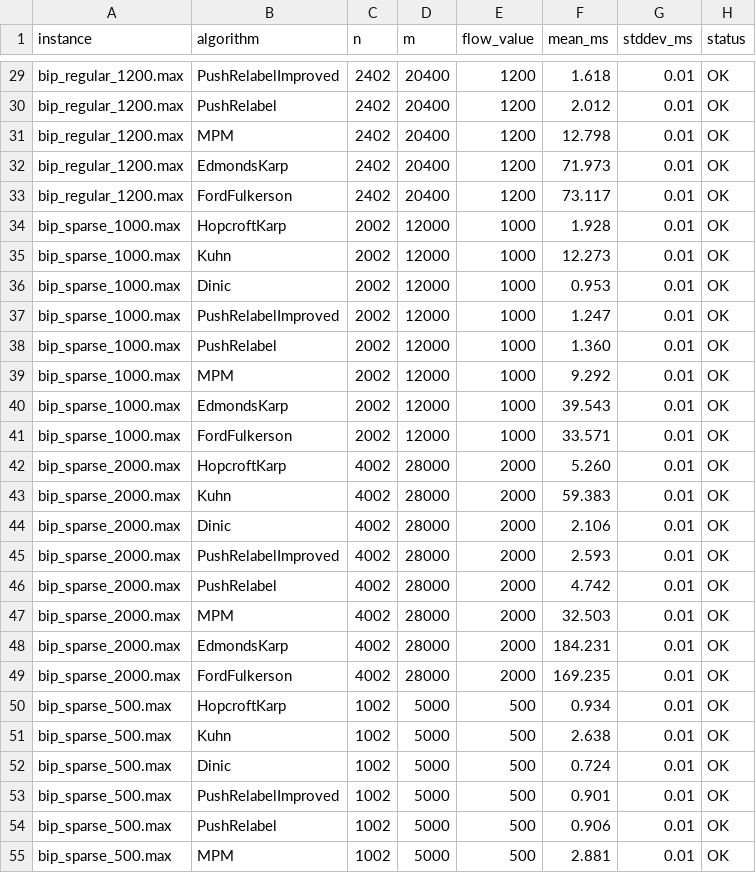
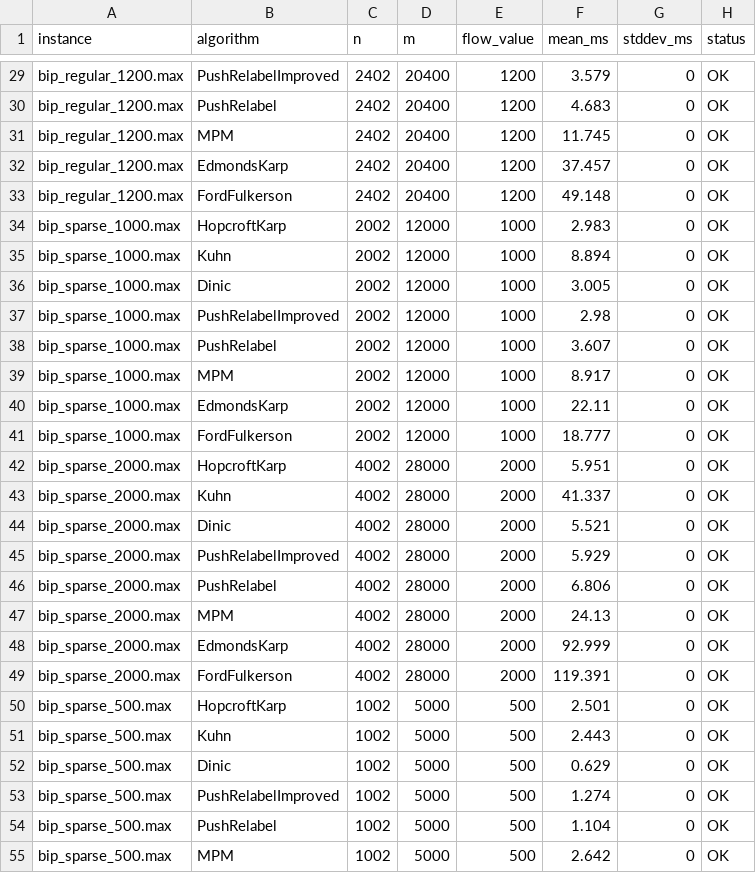
Before and after one commit to GabrielFrigo4/networks-flow, a CSV file: LaTeX/tabelas/book/data_bipartite_matching.csv, drawn as a sheet; only a part is shown, gaps mark what is left out; the diff covers the shown part only; the diff names each change by its address in the sheet, - before the commit and + after, or states it on an @@ line.

```diff
--- a/LaTeX/tabelas/book/data_bipartite_matching.csv
+++ b/LaTeX/tabelas/book/data_bipartite_matching.csv
-F29 (mean_ms): 1.618
+F29 (mean_ms): 3.579
-G29:G55 (stddev_ms): 0.01
+G29:G55 (stddev_ms): 0
-F30 (mean_ms): 2.012
+F30 (mean_ms): 4.683
-F31 (mean_ms): 12.798
+F31 (mean_ms): 11.745
-F32 (mean_ms): 71.973
+F32 (mean_ms): 37.457
-F33 (mean_ms): 73.117
+F33 (mean_ms): 49.148
-F34 (mean_ms): 1.928
+F34 (mean_ms): 2.983
-F35 (mean_ms): 12.273
+F35 (mean_ms): 8.894
-F36 (mean_ms): 0.953
+F36 (mean_ms): 3.005
-F37 (mean_ms): 1.247
+F37 (mean_ms): 2.98
-F38 (mean_ms): 1.360
+F38 (mean_ms): 3.607
-F39 (mean_ms): 9.292
+F39 (mean_ms): 8.917
-F40 (mean_ms): 39.543
+F40 (mean_ms): 22.11
-F41 (mean_ms): 33.571
+F41 (mean_ms): 18.777
-F42 (mean_ms): 5.260
+F42 (mean_ms): 5.951
-F43 (mean_ms): 59.383
+F43 (mean_ms): 41.337
-F44 (mean_ms): 2.106
+F44 (mean_ms): 5.521
-F45 (mean_ms): 2.593
+F45 (mean_ms): 5.929
-F46 (mean_ms): 4.742
+F46 (mean_ms): 6.806
-F47 (mean_ms): 32.503
+F47 (mean_ms): 24.13
-F48 (mean_ms): 184.231
+F48 (mean_ms): 92.999
-F49 (mean_ms): 169.235
+F49 (mean_ms): 119.391
-F50 (mean_ms): 0.934
+F50 (mean_ms): 2.501
-F51 (mean_ms): 2.638
+F51 (mean_ms): 2.443
-F52 (mean_ms): 0.724
+F52 (mean_ms): 0.629
-F53 (mean_ms): 0.901
+F53 (mean_ms): 1.274
-F54 (mean_ms): 0.906
+F54 (mean_ms): 1.104
-F55 (mean_ms): 2.881
+F55 (mean_ms): 2.642
```
Also changed, not shown: 106 edited cells elsewhere in this file, LaTeX/tabelas/book/data_bipartite_assignment.csv, LaTeX/tabelas/book/data_max_flow.csv, 13 other files.
